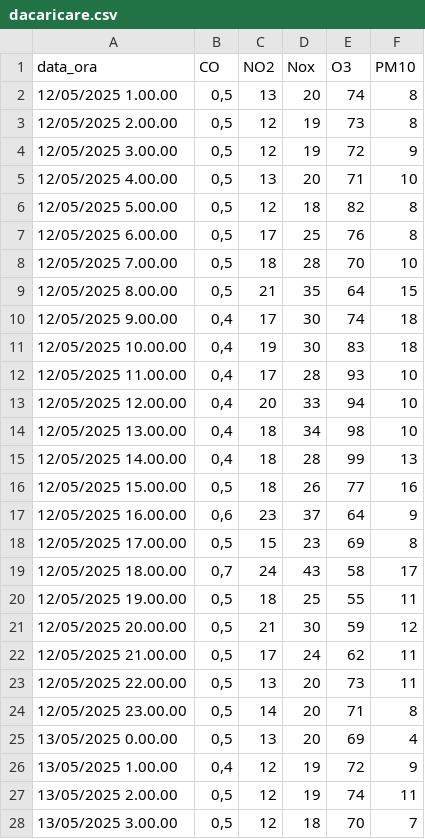
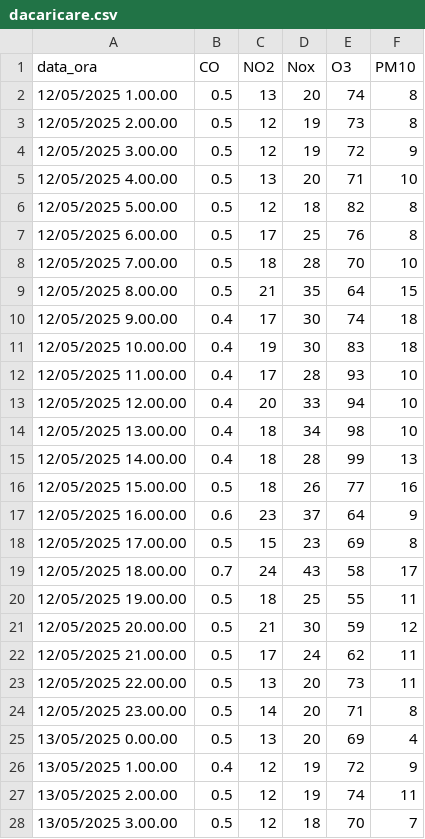
Before and after one commit to c-samuele/AirScope, a CSV file: public/assets/dacaricare.csv, drawn as a sheet; only a part is shown; the diff covers the shown part only.

```diff
--- a/public/assets/dacaricare.csv
+++ b/public/assets/dacaricare.csv
@@ -1,28 +1,28 @@
 data_ora,CO,NO2,Nox,O3,PM10
-12/05/2025 1.00.00,"0,5",13,20,74,8
-12/05/2025 2.00.00,"0,5",12,19,73,8
-12/05/2025 3.00.00,"0,5",12,19,72,9
-12/05/2025 4.00.00,"0,5",13,20,71,10
-12/05/2025 5.00.00,"0,5",12,18,82,8
-12/05/2025 6.00.00,"0,5",17,25,76,8
-12/05/2025 7.00.00,"0,5",18,28,70,10
-12/05/2025 8.00.00,"0,5",21,35,64,15
-12/05/2025 9.00.00,"0,4",17,30,74,18
-12/05/2025 10.00.00,"0,4",19,30,83,18
-12/05/2025 11.00.00,"0,4",17,28,93,10
-12/05/2025 12.00.00,"0,4",20,33,94,10
-12/05/2025 13.00.00,"0,4",18,34,98,10
-12/05/2025 14.00.00,"0,4",18,28,99,13
-12/05/2025 15.00.00,"0,5",18,26,77,16
-12/05/2025 16.00.00,"0,6",23,37,64,9
-12/05/2025 17.00.00,"0,5",15,23,69,8
-12/05/2025 18.00.00,"0,7",24,43,58,17
-12/05/2025 19.00.00,"0,5",18,25,55,11
-12/05/2025 20.00.00,"0,5",21,30,59,12
-12/05/2025 21.00.00,"0,5",17,24,62,11
-12/05/2025 22.00.00,"0,5",13,20,73,11
-12/05/2025 23.00.00,"0,5",14,20,71,8
-13/05/2025 0.00.00,"0,5",13,20,69,4
-13/05/2025 1.00.00,"0,4",12,19,72,9
-13/05/2025 2.00.00,"0,5",12,19,74,11
-13/05/2025 3.00.00,"0,5",12,18,70,7
+12/05/2025 1.00.00,"0.5",13,20,74,8
+12/05/2025 2.00.00,"0.5",12,19,73,8
+12/05/2025 3.00.00,"0.5",12,19,72,9
+12/05/2025 4.00.00,"0.5",13,20,71,10
+12/05/2025 5.00.00,"0.5",12,18,82,8
+12/05/2025 6.00.00,"0.5",17,25,76,8
+12/05/2025 7.00.00,"0.5",18,28,70,10
+12/05/2025 8.00.00,"0.5",21,35,64,15
+12/05/2025 9.00.00,"0.4",17,30,74,18
+12/05/2025 10.00.00,"0.4",19,30,83,18
+12/05/2025 11.00.00,"0.4",17,28,93,10
+12/05/2025 12.00.00,"0.4",20,33,94,10
+12/05/2025 13.00.00,"0.4",18,34,98,10
+12/05/2025 14.00.00,"0.4",18,28,99,13
+12/05/2025 15.00.00,"0.5",18,26,77,16
+12/05/2025 16.00.00,"0.6",23,37,64,9
+12/05/2025 17.00.00,"0.5",15,23,69,8
+12/05/2025 18.00.00,"0.7",24,43,58,17
+12/05/2025 19.00.00,"0.5",18,25,55,11
+12/05/2025 20.00.00,"0.5",21,30,59,12
+12/05/2025 21.00.00,"0.5",17,24,62,11
+12/05/2025 22.00.00,"0.5",13,20,73,11
+12/05/2025 23.00.00,"0.5",14,20,71,8
+13/05/2025 0.00.00,"0.5",13,20,69,4
+13/05/2025 1.00.00,"0.4",12,19,72,9
+13/05/2025 2.00.00,"0.5",12,19,74,11
+13/05/2025 3.00.00,"0.5",12,18,70,7
```
Also changed, not shown: 117 edited cells elsewhere in this file, 12 other files.
